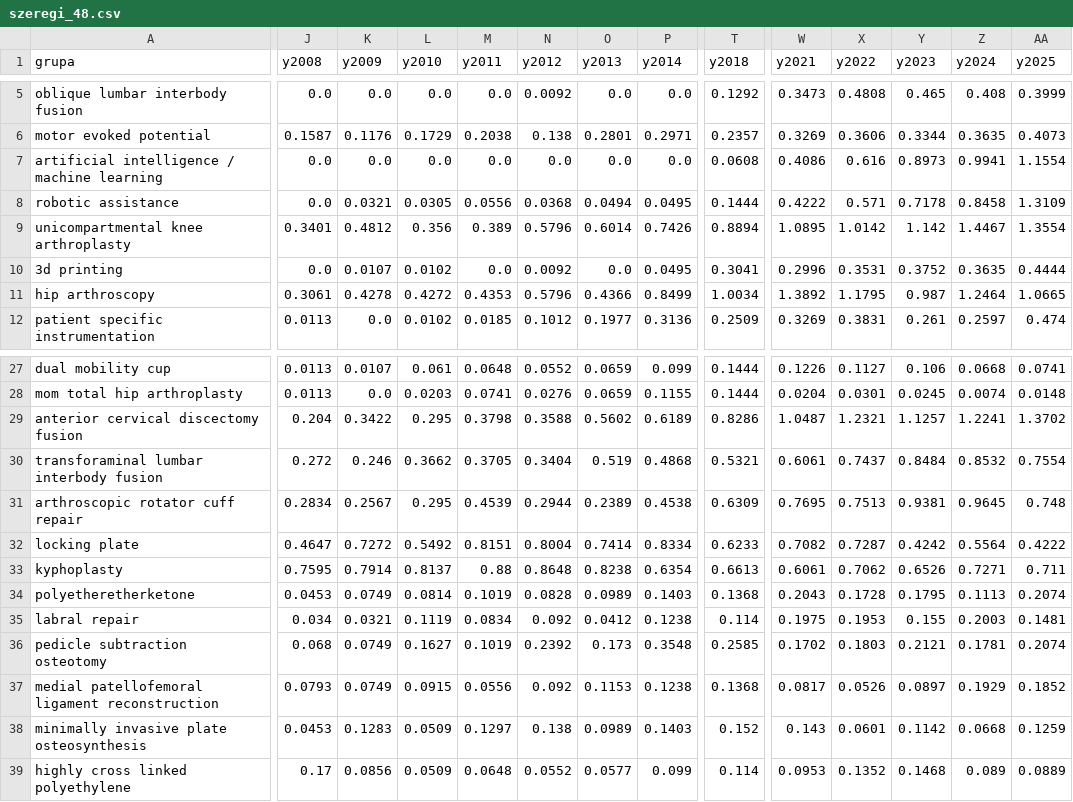
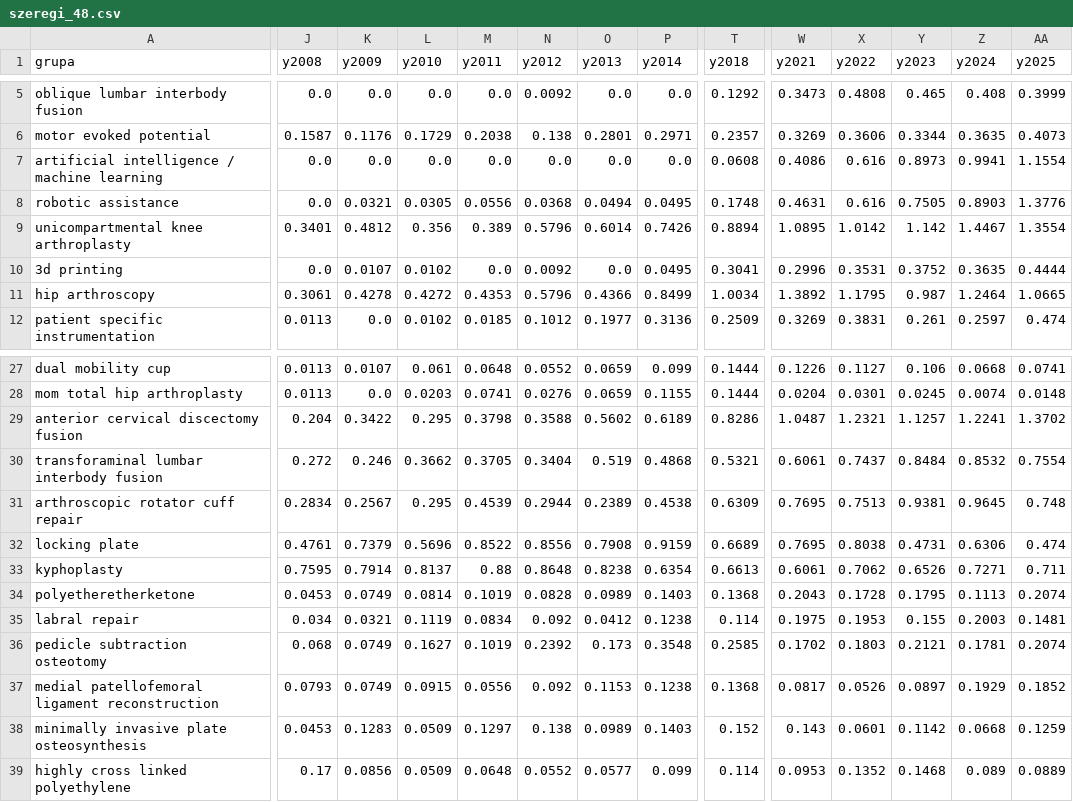
Before and after one commit to P-Czum/ortho-tech-diffusion, a CSV file: data/processed/szeregi_48.csv, drawn as a sheet; only a part is shown, gaps mark what is left out; the diff covers the shown part only; the diff names each change by its address in the sheet, - before the commit and + after, or states it on an @@ line.

```diff
--- a/data/processed/szeregi_48.csv
+++ b/data/processed/szeregi_48.csv
-T8 (y2018): 0.1444
+T8 (y2018): 0.1748
-W8 (y2021): 0.4222
+W8 (y2021): 0.4631
-X8 (y2022): 0.571
+X8 (y2022): 0.616
-Y8 (y2023): 0.7178
+Y8 (y2023): 0.7505
-Z8 (y2024): 0.8458
+Z8 (y2024): 0.8903
-AA8 (y2025): 1.3109
+AA8 (y2025): 1.3776
-J32 (y2008): 0.4647
+J32 (y2008): 0.4761
-K32 (y2009): 0.7272
+K32 (y2009): 0.7379
-L32 (y2010): 0.5492
+L32 (y2010): 0.5696
-M32 (y2011): 0.8151
+M32 (y2011): 0.8522
-N32 (y2012): 0.8004
+N32 (y2012): 0.8556
-O32 (y2013): 0.7414
+O32 (y2013): 0.7908
-P32 (y2014): 0.8334
+P32 (y2014): 0.9159
-T32 (y2018): 0.6233
+T32 (y2018): 0.6689
-W32 (y2021): 0.7082
+W32 (y2021): 0.7695
-X32 (y2022): 0.7287
+X32 (y2022): 0.8038
-Y32 (y2023): 0.4242
+Y32 (y2023): 0.4731
-Z32 (y2024): 0.5564
+Z32 (y2024): 0.6306
-AA32 (y2025): 0.4222
+AA32 (y2025): 0.474
```
Also changed, not shown: 5 edited cells elsewhere in this file, data/processed/material_48.csv, data/processed/osie_48.csv, 33 other files.
